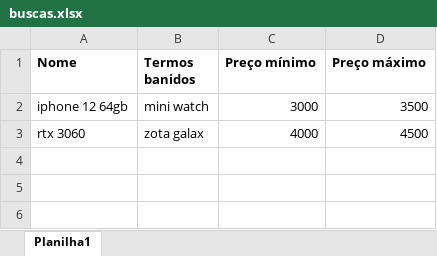
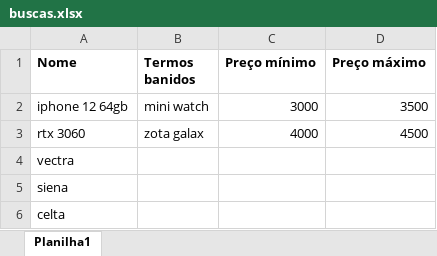
Before and after one commit to Soepaza/Projeto-AutoPrice, an Excel workbook: buscas.xlsx, sheet Planilha1, drawn as a sheet; values as stored, in another font and other column widths than the file's, no borders; the diff names each change by its address in the sheet, - before the commit and + after, or states it on an @@ line.

Commit message:
att

```diff
--- a/buscas.xlsx (sheet Planilha1)
+++ b/buscas.xlsx (sheet Planilha1)
+row 4: vectra
+row 5: siena
+row 6: celta
```
